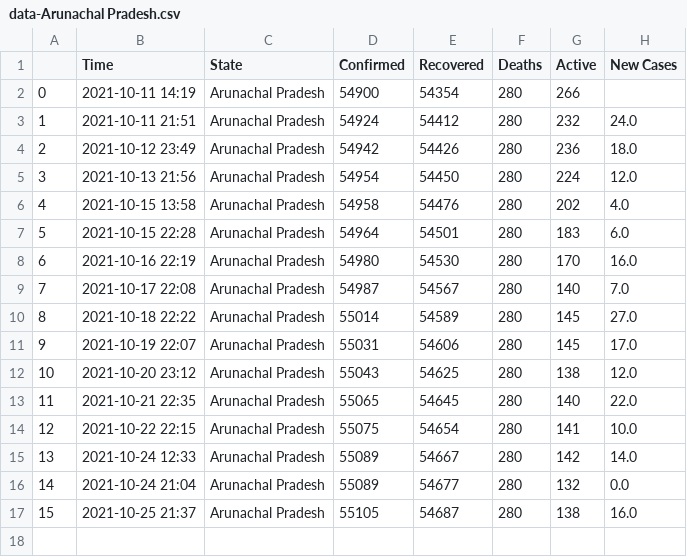
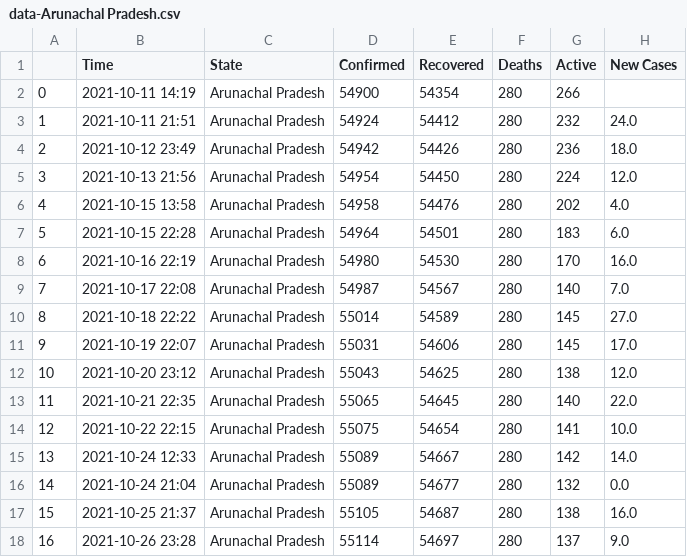
Before and after one commit to dakkshesh07/Covid19_India_Data, a CSV file: Arunachal Pradesh/data-Arunachal Pradesh.csv, drawn as a sheet; the diff names each change by its address in the sheet, - before the commit and + after, or states it on an @@ line.

```diff
--- a/Arunachal Pradesh/data-Arunachal Pradesh.csv
+++ b/Arunachal Pradesh/data-Arunachal Pradesh.csv
+row 18: 16 | 2021-10-26 23:28 | Arunachal Pradesh | 55114 | 54697 | 280 | 137 | 9.0
```
Also changed, not shown: Assam/data-Assam.csv, Mizoram/data-Mizoram.csv, 4 other files.
